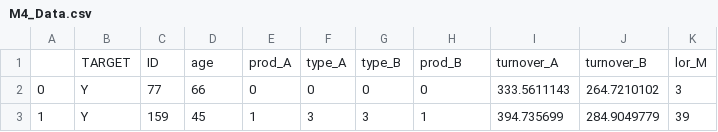
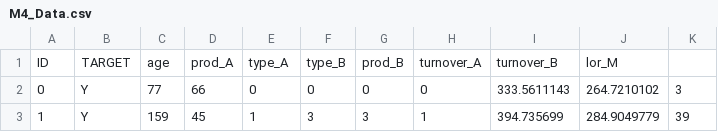
Before and after one commit to heny611/AP_5000, a CSV file: M4_Data.csv, drawn as a sheet; only a part is shown; removed rows and columns are numbered as before the commit, all else as after; the diff names each change by its address in the sheet, - before the commit and + after, or states it on an @@ line.

Commit message:
Update M4_Data.csv

```diff
--- a/M4_Data.csv
+++ b/M4_Data.csv
-row 1:  | TARGET | ID | age | prod_A | type_A | type_B | prod_B | turnover_A | turnover_B | lor_M
+row 1: ID | TARGET | age | prod_A | type_A | type_B | prod_B | turnover_A | turnover_B | lor_M
```
